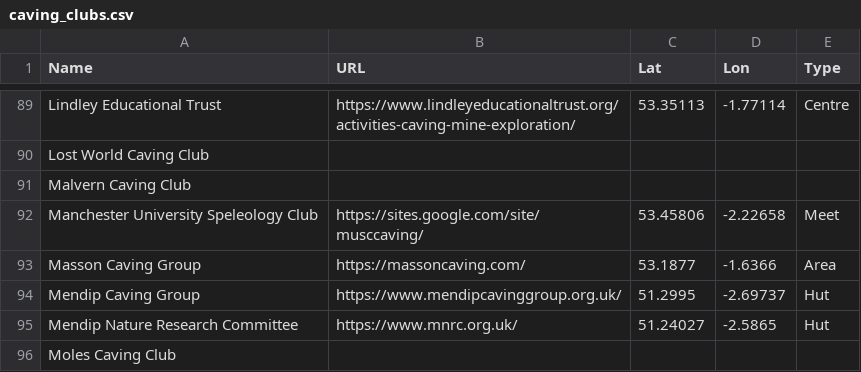
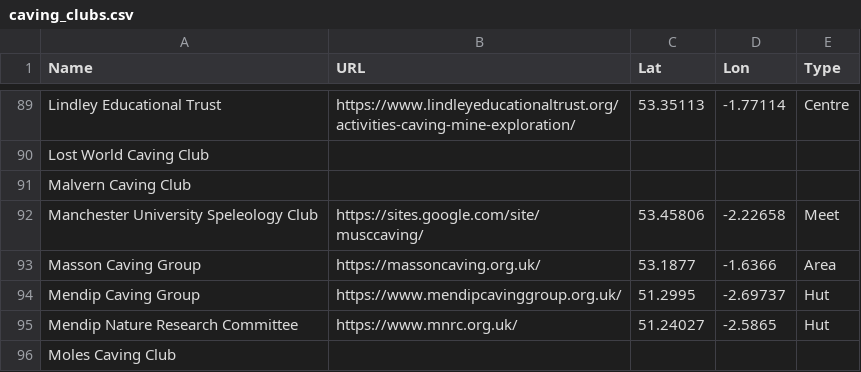
Before and after one commit to BritishCavingAssociation/bca-clubs-map, a CSV file: caving_clubs.csv, drawn as a sheet; only a part is shown, gaps mark what is left out.

Commit message:
Update caving_clubs.csv
Updated website link for Masson Caving Group

```diff
--- a/caving_clubs.csv
+++ b/caving_clubs.csv
@@ -92,3 +92,3 @@ Malvern Caving Club,,,,
 Manchester University Speleology Club,https://sites.google.com/site/musccaving/,53.45806,-2.22658,Meet
-Masson Caving Group,https://massoncaving.com/,53.1877,-1.6366,Area
+Masson Caving Group,https://massoncaving.org.uk/,53.1877,-1.6366,Area
 Mendip Caving Group,https://www.mendipcavinggroup.org.uk/,51.2995,-2.69737,Hut
```
